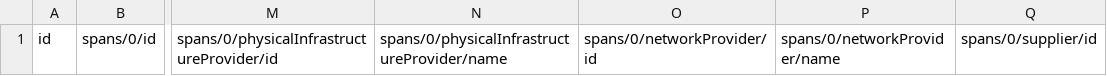
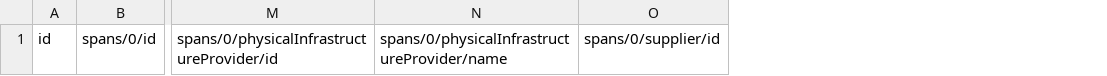
Before and after one commit to Open-Telecoms-Data/open-fibre-data-standard, a CSV file: examples/csv/template/spans.csv, drawn as a sheet; only a part is shown, gaps mark what is left out; the diff names each change by its address in the sheet, - before the commit and + after, or states it on an @@ line.

```diff
--- a/examples/csv/template/spans.csv
+++ b/examples/csv/template/spans.csv
-column O, row 1: spans/0/networkProvider/id
-column P, row 1: spans/0/networkProvider/name
```
Also changed, not shown: codelists/closed/nodeStatus.csv, examples/csv/nodes.csv, 18 other files.
